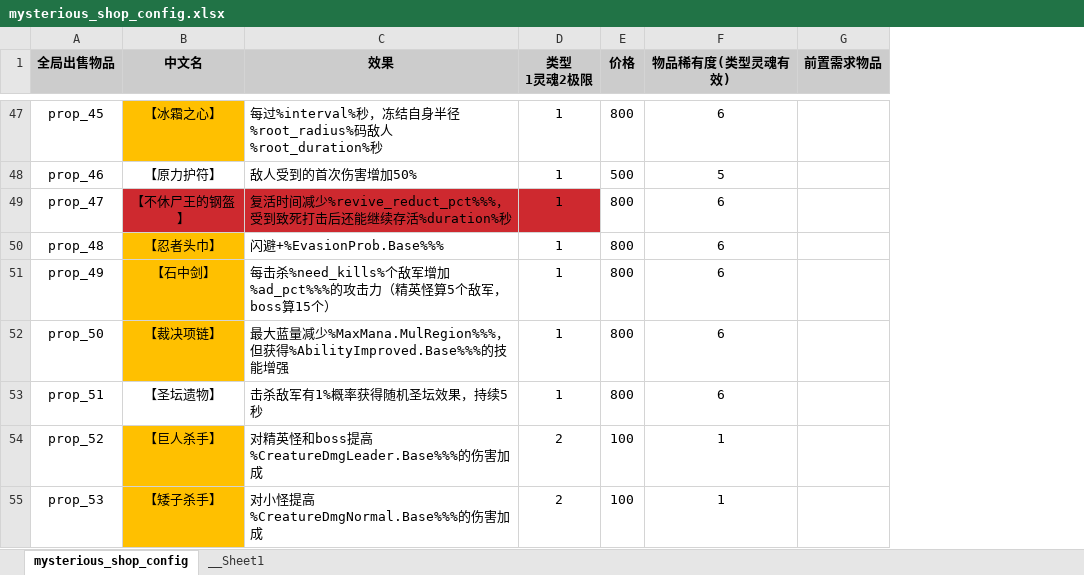
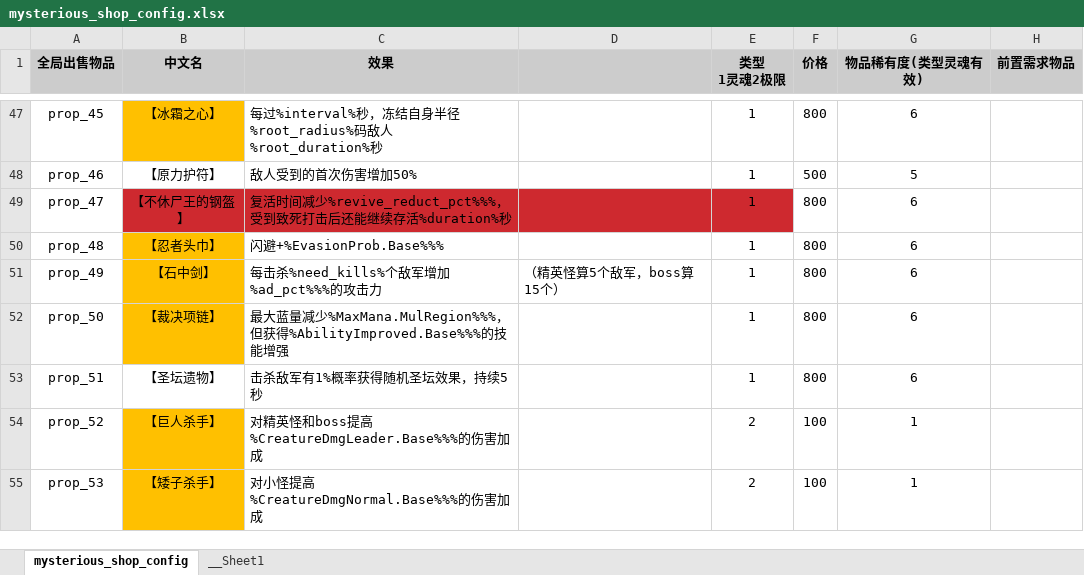
Before and after one commit to YPYT1/nobody, an Excel workbook: excels/config/game/shop/mysterious_shop_config.xlsx, sheet mysterious_shop_config, drawn as a sheet; only a part is shown, gaps mark what is left out; values as stored, in another font and other column widths than the file's, no borders; conditional formats not drawn; the diff covers the shown part only; the diff names each change by its address in the sheet, - before the commit and + after, or states it on an @@ line.

```diff
--- a/excels/config/game/shop/mysterious_shop_config.xlsx (sheet mysterious_shop_config)
+++ b/excels/config/game/shop/mysterious_shop_config.xlsx (sheet mysterious_shop_config)
+column D, row 51: （精英怪算5个敌军，boss算15个）
-C51 (效果): 每击杀%need_kills%个敌军增加%ad_pct%%%的攻击力（精英怪算5个敌军，boss算15个）
+C51 (效果): 每击杀%need_kills%个敌军增加%ad_pct%%%的攻击力
```
Also changed, not shown: 1 added row and 21 edited cells elsewhere in this sheet, formulas that keep their value, doc_new/4.服务器配置文档/抽奖配置.xlsx.
